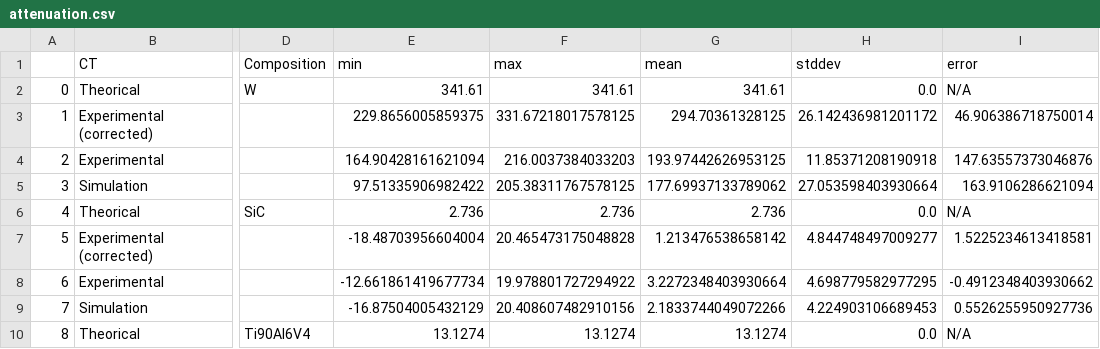
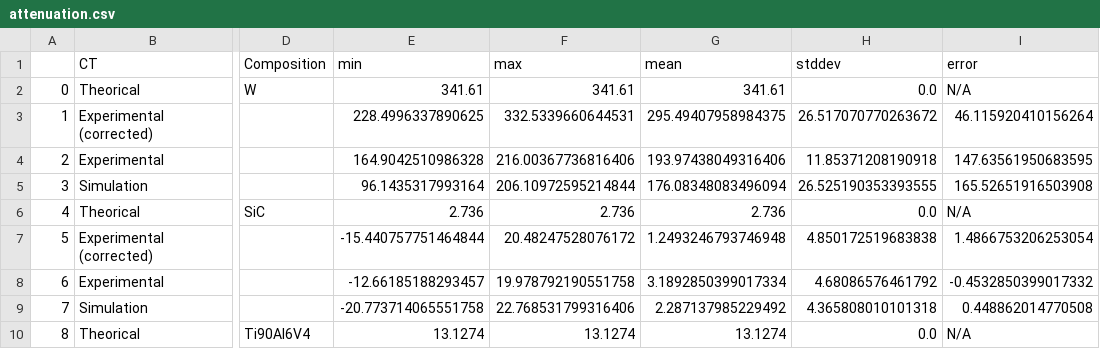
Before and after one commit to effepivi/CT2CAD-Fibres, a CSV file: talk/attenuation.csv, drawn as a sheet; only a part is shown, gaps mark what is left out; the diff covers the shown part only; the diff names each change by its address in the sheet, - before the commit and + after, or states it on an @@ line.

Commit message:
Re-run the talk to generate the figures.

```diff
--- a/talk/attenuation.csv
+++ b/talk/attenuation.csv
-E3 (min): 229.8656005859375
+E3 (min): 228.4996337890625
-F3 (max): 331.67218017578125
+F3 (max): 332.5339660644531
-G3 (mean): 294.70361328125
+G3 (mean): 295.49407958984375
-H3 (stddev): 26.142436981201172
+H3 (stddev): 26.517070770263672
-I3 (error): 46.906386718750014
+I3 (error): 46.115920410156264
-E4 (min): 164.90428161621094
+E4 (min): 164.9042510986328
-F4 (max): 216.0037384033203
+F4 (max): 216.00367736816406
-G4 (mean): 193.97442626953125
+G4 (mean): 193.97438049316406
-I4 (error): 147.63557373046876
+I4 (error): 147.63561950683595
-E5 (min): 97.51335906982422
+E5 (min): 96.1435317993164
-F5 (max): 205.38311767578125
+F5 (max): 206.10972595214844
-G5 (mean): 177.69937133789062
+G5 (mean): 176.08348083496094
-H5 (stddev): 27.053598403930664
+H5 (stddev): 26.525190353393555
-I5 (error): 163.9106286621094
+I5 (error): 165.52651916503908
-E7 (min): -18.48703956604004
+E7 (min): -15.440757751464844
-F7 (max): 20.465473175048828
+F7 (max): 20.48247528076172
-G7 (mean): 1.213476538658142
+G7 (mean): 1.2493246793746948
-H7 (stddev): 4.844748497009277
+H7 (stddev): 4.850172519683838
-I7 (error): 1.5225234613418581
+I7 (error): 1.4866753206253054
-E8 (min): -12.661861419677734
+E8 (min): -12.66185188293457
-F8 (max): 19.978801727294922
+F8 (max): 19.978792190551758
-G8 (mean): 3.2272348403930664
+G8 (mean): 3.1892850399017334
-H8 (stddev): 4.698779582977295
+H8 (stddev): 4.68086576461792
-I8 (error): -0.4912348403930662
+I8 (error): -0.4532850399017332
-E9 (min): -16.87504005432129
+E9 (min): -20.773714065551758
-F9 (max): 20.408607482910156
+F9 (max): 22.768531799316406
-G9 (mean): 2.1833744049072266
+G9 (mean): 2.287137985229492
-H9 (stddev): 4.224903106689453
+H9 (stddev): 4.365808010101318
-I9 (error): 0.5526255950927736
+I9 (error): 0.448862014770508
```
Also changed, not shown: 15 edited cells elsewhere in this file, 56 other files.
